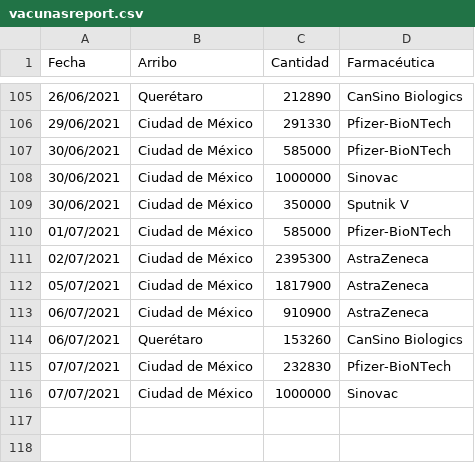
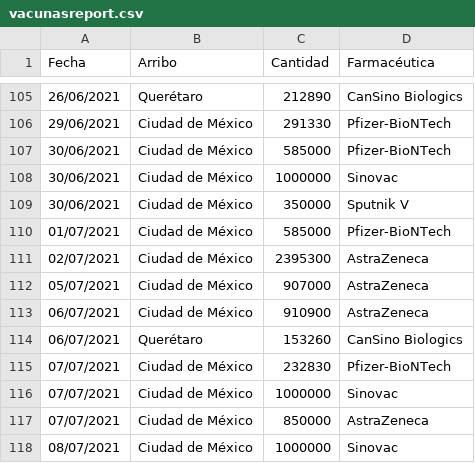
Before and after one commit to fdealbam/Vacunas, a CSV file: vacunasreport.csv, drawn as a sheet; only a part is shown, gaps mark what is left out.

Commit message:
Update vacunasreport.csv

```diff
--- a/vacunasreport.csv
+++ b/vacunasreport.csv
@@ -111,3 +111,3 @@ Fecha,Arribo,Cantidad,Farmacéutica
 02/07/2021,Ciudad de México,2395300,AstraZeneca
-05/07/2021,Ciudad de México,1817900,AstraZeneca
+05/07/2021,Ciudad de México,907000,AstraZeneca
 06/07/2021,Ciudad de México,910900,AstraZeneca
@@ -116 +116,3 @@ Fecha,Arribo,Cantidad,Farmacéutica
 07/07/2021,Ciudad de México,1000000,Sinovac
+07/07/2021,Ciudad de México,850000,AstraZeneca
+08/07/2021,Ciudad de México,1000000,Sinovac
```
